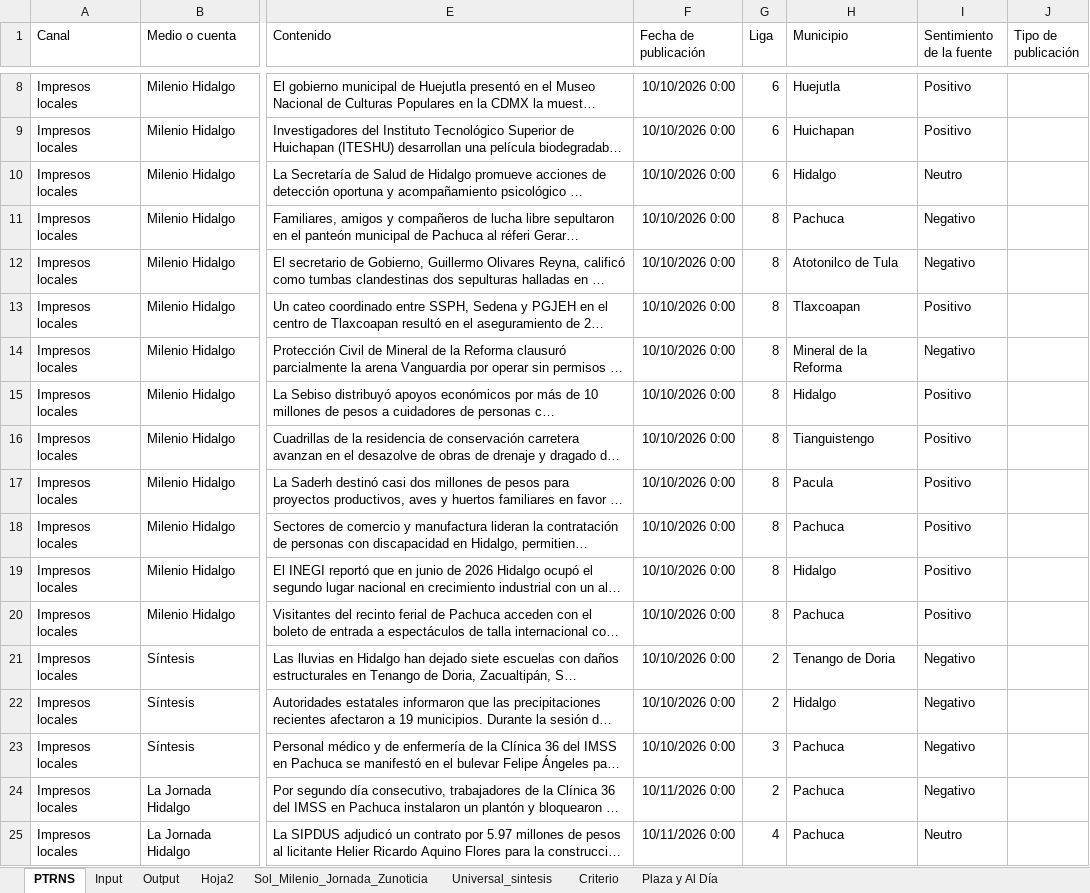
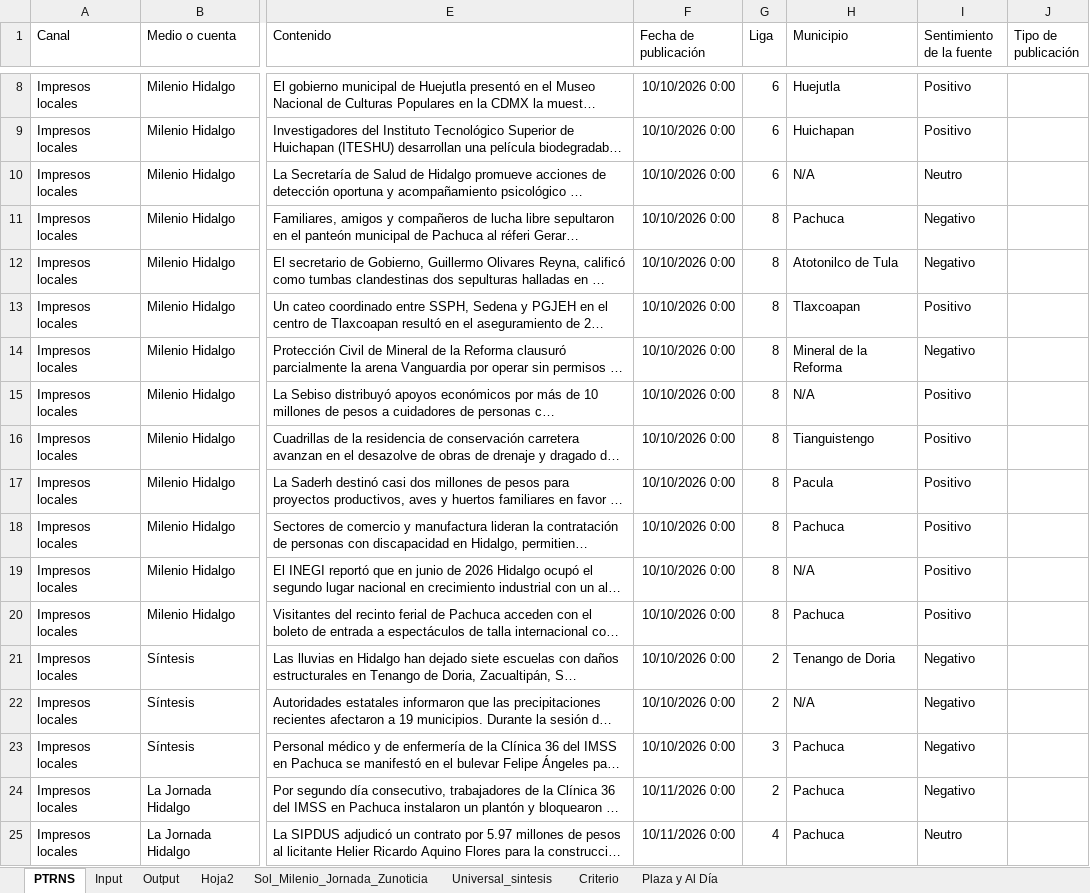
Before and after one commit to thelonious9/capturanotas, an Excel workbook: Traductor patrón-esclavo.xlsx, sheet PTRNS, drawn as a sheet; only a part is shown, gaps mark what is left out; long unchanged cells end in …; values as stored, in another font and other column widths than the file's, no borders; table styles not drawn; the diff covers the shown part only; the diff names each change by its address in the sheet, - before the commit and + after, or states it on an @@ line.

```diff
--- a/Traductor patrón-esclavo.xlsx (sheet PTRNS)
+++ b/Traductor patrón-esclavo.xlsx (sheet PTRNS)
-H10 (Municipio): Hidalgo
+H10 (Municipio): N/A
-H15 (Municipio): Hidalgo
+H15 (Municipio): N/A
-H19 (Municipio): Hidalgo
+H19 (Municipio): N/A
-H22 (Municipio): Hidalgo
+H22 (Municipio): N/A
```
Also changed, not shown: 14 edited cells elsewhere in this sheet, sheet Input, sheet Output, sheet Sol_Milenio_Jornada_Zunoticia, sheet Universal_sintesis, sheet Hoja2, tABLA PARA XML.xlsx, 1 other file.
